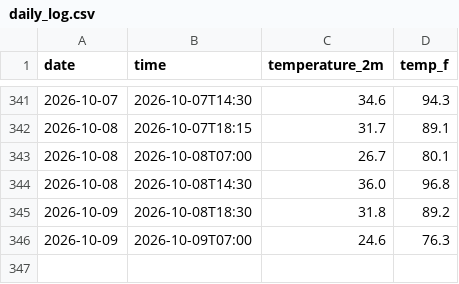
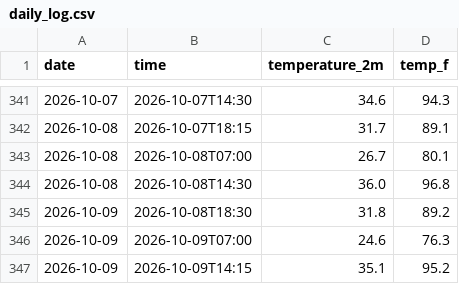
Before and after one commit to kevinguo1981/weather-tracker, a CSV file: daily_log.csv, drawn as a sheet; only a part is shown, gaps mark what is left out; the diff names each change by its address in the sheet, - before the commit and + after, or states it on an @@ line.

```diff
--- a/daily_log.csv
+++ b/daily_log.csv
+row 347: 2026-10-09 | 2026-10-09T14:15 | 35.1 | 95.2
```
Also changed, not shown: 1 other file.
